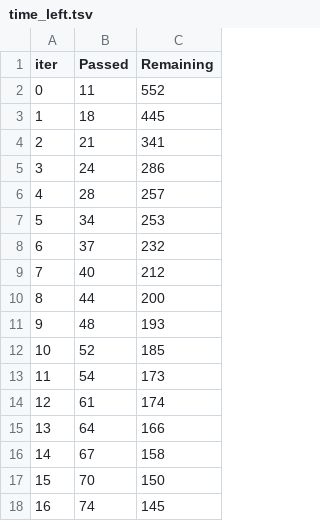
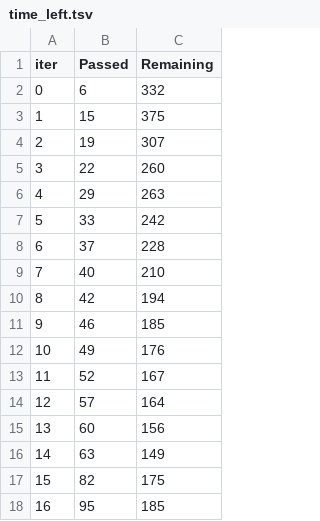
Before and after one commit to cgusti/EAD-fraud-detection, a TSV file: catboost_info/time_left.tsv, drawn as a sheet; only a part is shown; the diff covers the shown part only.

```diff
--- a/catboost_info/time_left.tsv
+++ b/catboost_info/time_left.tsv
@@ -1,18 +1,18 @@
 iter	Passed	Remaining
-0	11	552
-1	18	445
-2	21	341
-3	24	286
-4	28	257
-5	34	253
-6	37	232
-7	40	212
-8	44	200
-9	48	193
-10	52	185
-11	54	173
-12	61	174
-13	64	166
-14	67	158
-15	70	150
-16	74	145
+0	6	332
+1	15	375
+2	19	307
+3	22	260
+4	29	263
+5	33	242
+6	37	228
+7	40	210
+8	42	194
+9	46	185
+10	49	176
+11	52	167
+12	57	164
+13	60	156
+14	63	149
+15	82	175
+16	95	185
```
Also changed, not shown: 65 edited cells elsewhere in this file, catboost_info/learn_error.tsv, catboost_info/test_error.tsv, 4 other files.
